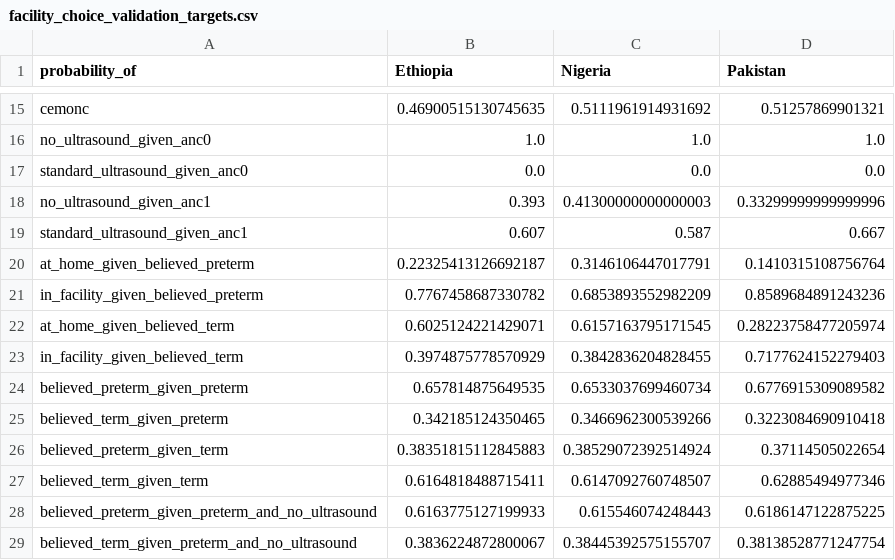
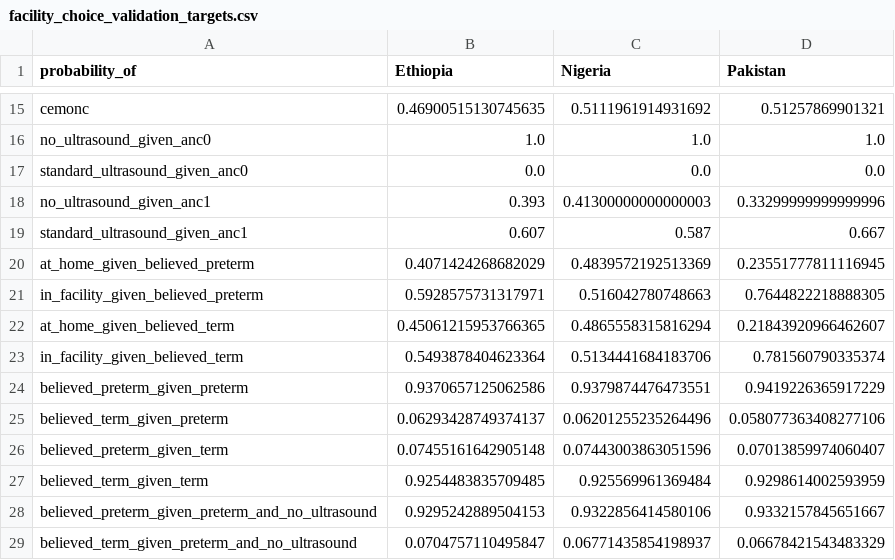
Before and after one commit to ihmeuw/vivarium_gates_mncnh, a CSV file: src/vivarium_gates_mncnh/data/facility_choice/facility_choice_validation_targets.csv, drawn as a sheet; only a part is shown, gaps mark what is left out; the diff covers the shown part only.

```diff
--- a/src/vivarium_gates_mncnh/data/facility_choice/facility_choice_validation_targets.csv
+++ b/src/vivarium_gates_mncnh/data/facility_choice/facility_choice_validation_targets.csv
@@ -19,11 +19,11 @@ no_ultrasound_given_anc1,0.393,0.41300000000000003,0.33299999999999996
 standard_ultrasound_given_anc1,0.607,0.587,0.667
-at_home_given_believed_preterm,0.22325413126692187,0.3146106447017791,0.1410315108756764
-in_facility_given_believed_preterm,0.7767458687330782,0.6853893552982209,0.8589684891243236
-at_home_given_believed_term,0.6025124221429071,0.6157163795171545,0.28223758477205974
-in_facility_given_believed_term,0.3974875778570929,0.3842836204828455,0.7177624152279403
-believed_preterm_given_preterm,0.657814875649535,0.6533037699460734,0.6776915309089582
-believed_term_given_preterm,0.342185124350465,0.3466962300539266,0.3223084690910418
-believed_preterm_given_term,0.38351815112845883,0.38529072392514924,0.37114505022654
-believed_term_given_term,0.6164818488715411,0.6147092760748507,0.62885494977346
-believed_preterm_given_preterm_and_no_ultrasound,0.6163775127199933,0.615546074248443,0.6186147122875225
-believed_term_given_preterm_and_no_ultrasound,0.3836224872800067,0.38445392575155707,0.38138528771247754
+at_home_given_believed_preterm,0.4071424268682029,0.4839572192513369,0.23551777811116945
+in_facility_given_believed_preterm,0.5928575731317971,0.516042780748663,0.7644822218888305
+at_home_given_believed_term,0.45061215953766365,0.4865558315816294,0.21843920966462607
+in_facility_given_believed_term,0.5493878404623364,0.5134441684183706,0.781560790335374
+believed_preterm_given_preterm,0.9370657125062586,0.9379874476473551,0.9419226365917229
+believed_term_given_preterm,0.06293428749374137,0.06201255235264496,0.058077363408277106
+believed_preterm_given_term,0.07455161642905148,0.07443003863051596,0.07013859974060407
+believed_term_given_term,0.9254483835709485,0.925569961369484,0.9298614002593959
+believed_preterm_given_preterm_and_no_ultrasound,0.9295242889504153,0.9322856414580106,0.9332157845651667
+believed_term_given_preterm_and_no_ultrasound,0.0704757110495847,0.06771435854198937,0.06678421543483329
```
Also changed, not shown: 18 edited cells elsewhere in this file.
